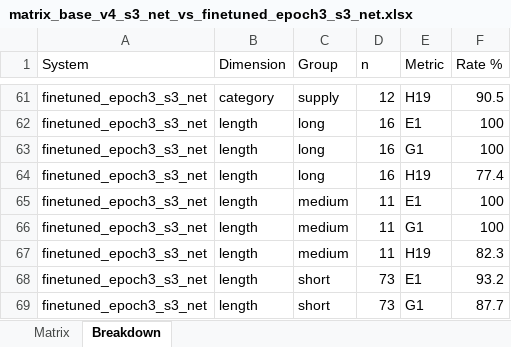
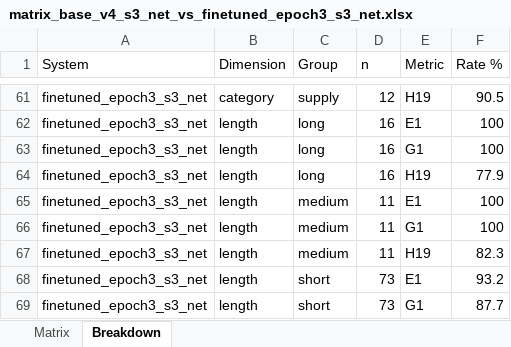
Before and after one commit to saichand-avula/outcomes-project-, an Excel workbook: pipeline/outputs/matrix_base_v4_s3_net_vs_finetuned_epoch3_s3_net.xlsx, sheet Breakdown, drawn as a sheet; only a part is shown, gaps mark what is left out; values as stored, in another font and other column widths than the file's, no borders; the diff covers the shown part only; the diff names each change by its address in the sheet, - before the commit and + after, or states it on an @@ line.

```diff
--- a/pipeline/outputs/matrix_base_v4_s3_net_vs_finetuned_epoch3_s3_net.xlsx (sheet Breakdown)
+++ b/pipeline/outputs/matrix_base_v4_s3_net_vs_finetuned_epoch3_s3_net.xlsx (sheet Breakdown)
-F64 (Rate %): 77.4
+F64 (Rate %): 77.9
```
Also changed, not shown: 8 edited cells elsewhere in this sheet, sheet Matrix, pipeline/outputs/matrix_finetuned_epoch3_s3_vs_finetuned_epoch3_s3_net.xlsx, 22 other files.
